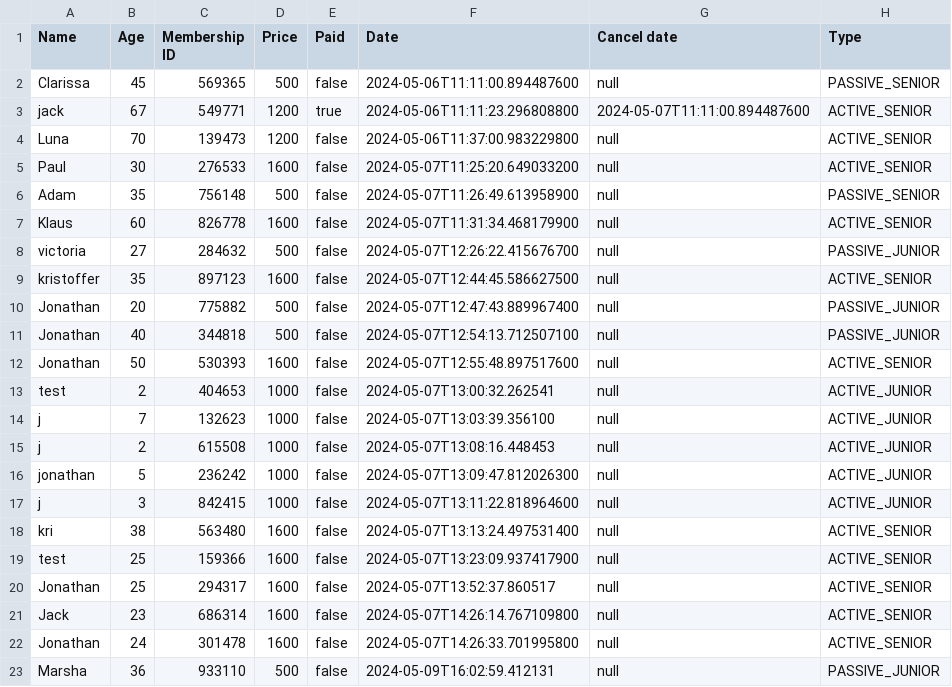
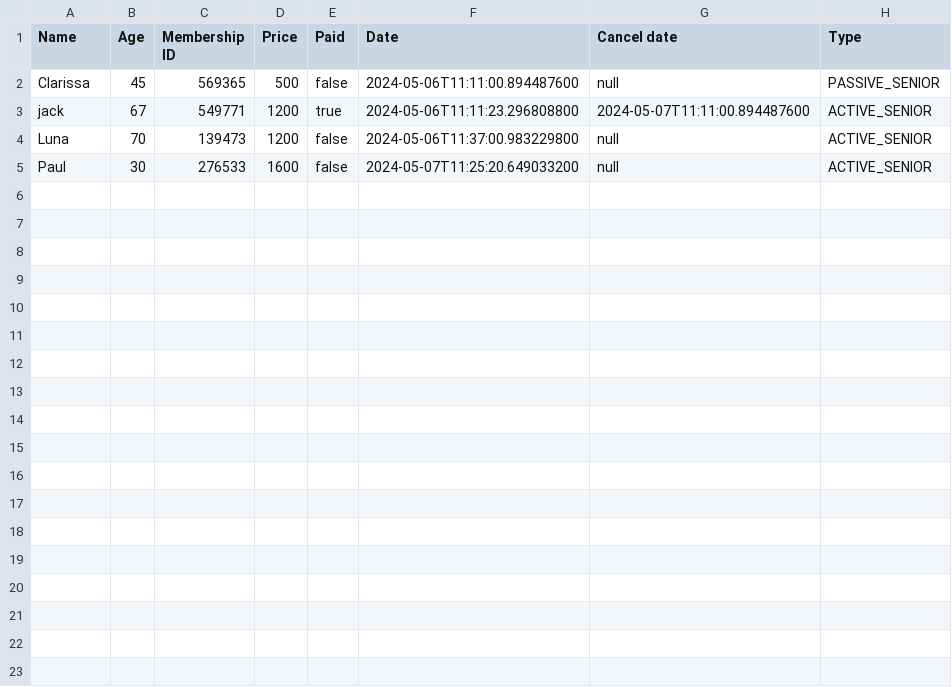
Before and after one commit to jona0001/Delfinen, a CSV file: members.csv, drawn as a sheet; the diff names each change by its address in the sheet, - before the commit and + after, or states it on an @@ line.

```diff
--- a/members.csv
+++ b/members.csv
-row 6: Adam | 35 | 756148 | 500 | false | 2024-05-07T11:26:49.613958900 | null | PASSIVE_SENIOR
-row 7: Klaus | 60 | 826778 | 1600 | false | 2024-05-07T11:31:34.468179900 | null | ACTIVE_SENIOR
-row 8: victoria | 27 | 284632 | 500 | false | 2024-05-07T12:26:22.415676700 | null | PASSIVE_JUNIOR
-row 9: kristoffer | 35 | 897123 | 1600 | false | 2024-05-07T12:44:45.586627500 | null | ACTIVE_SENIOR
-row 10: Jonathan | 20 | 775882 | 500 | false | 2024-05-07T12:47:43.889967400 | null | PASSIVE_JUNIOR
-row 11: Jonathan | 40 | 344818 | 500 | false | 2024-05-07T12:54:13.712507100 | null | PASSIVE_JUNIOR
-row 12: Jonathan | 50 | 530393 | 1600 | false | 2024-05-07T12:55:48.897517600 | null | ACTIVE_SENIOR
-row 13: test | 2 | 404653 | 1000 | false | 2024-05-07T13:00:32.262541 | null | ACTIVE_JUNIOR
-row 14: j | 7 | 132623 | 1000 | false | 2024-05-07T13:03:39.356100 | null | ACTIVE_JUNIOR
-row 15: j | 2 | 615508 | 1000 | false | 2024-05-07T13:08:16.448453 | null | ACTIVE_JUNIOR
-row 16: jonathan | 5 | 236242 | 1000 | false | 2024-05-07T13:09:47.812026300 | null | ACTIVE_JUNIOR
-row 17: j | 3 | 842415 | 1000 | false | 2024-05-07T13:11:22.818964600 | null | ACTIVE_JUNIOR
-row 18: kri | 38 | 563480 | 1600 | false | 2024-05-07T13:13:24.497531400 | null | ACTIVE_SENIOR
-row 19: test | 25 | 159366 | 1600 | false | 2024-05-07T13:23:09.937417900 | null | ACTIVE_SENIOR
-row 20: Jonathan | 25 | 294317 | 1600 | false | 2024-05-07T13:52:37.860517 | null | ACTIVE_SENIOR
-row 21: Jack | 23 | 686314 | 1600 | false | 2024-05-07T14:26:14.767109800 | null | ACTIVE_SENIOR
-row 22: Jonathan | 24 | 301478 | 1600 | false | 2024-05-07T14:26:33.701995800 | null | ACTIVE_SENIOR
-row 23: Marsha | 36 | 933110 | 500 | false | 2024-05-09T16:02:59.412131 | null | PASSIVE_JUNIOR
```
Also changed, not shown: 3 other files.
